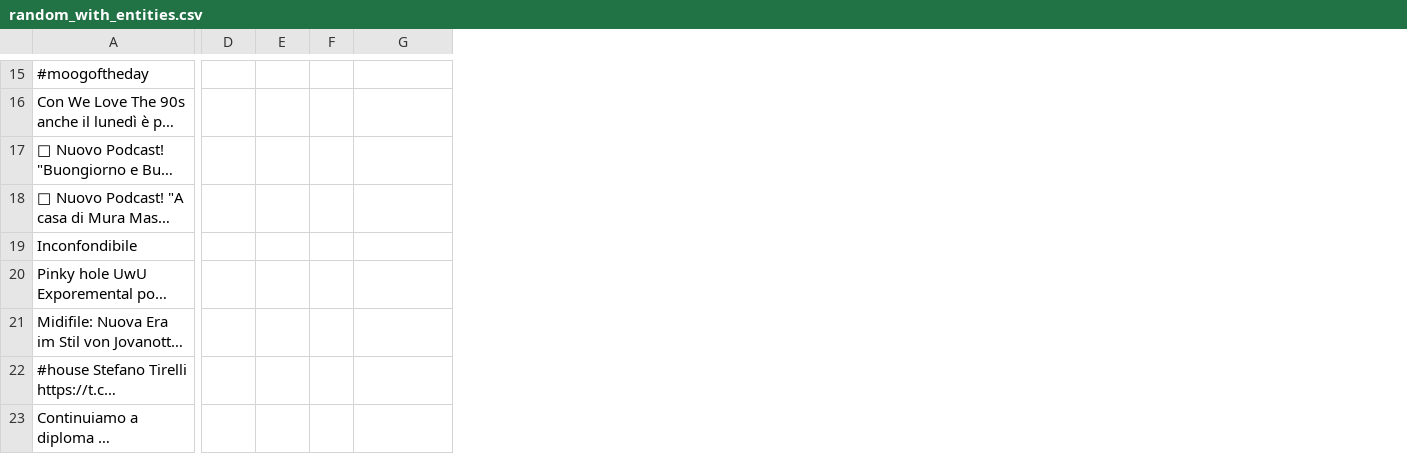
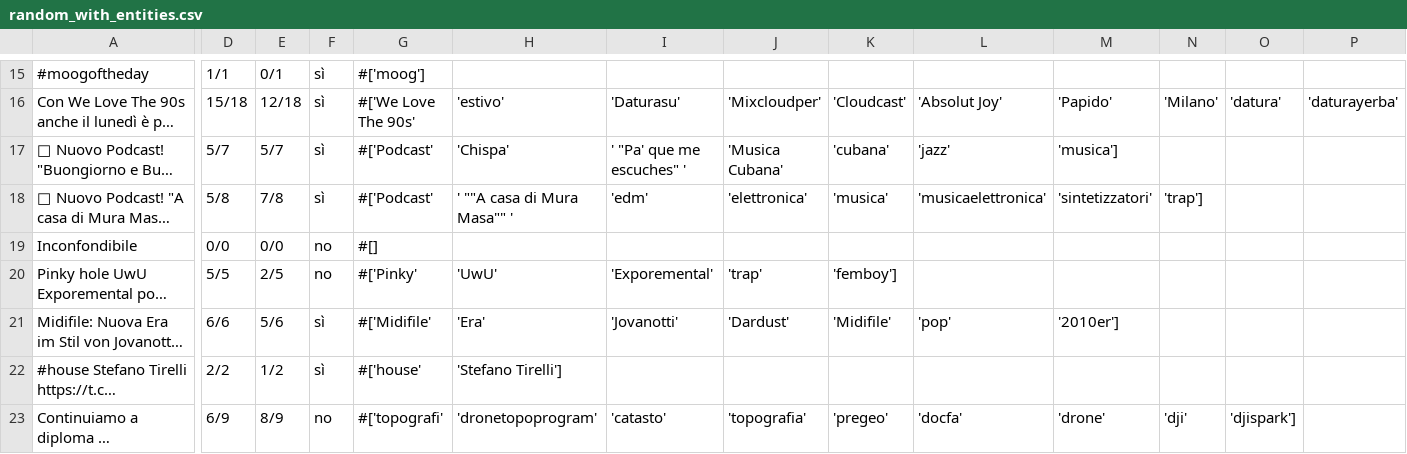
Before and after one commit to pkasela/Sound-of-Data, a CSV file: TweetAccuracy/random_with_entities.csv, drawn as a sheet; only a part is shown, gaps mark what is left out; long unchanged cells end in …; the diff covers the shown part only; the diff names each change by its address in the sheet, - before the commit and + after, or states it on an @@ line.

```diff
--- a/TweetAccuracy/random_with_entities.csv
+++ b/TweetAccuracy/random_with_entities.csv
+column H, rows 16-23: 'estivo' | 'Chispa' | ' ""A casa di Mura Masa"" ' |  | 'UwU' | 'Era' | 'Stefano Tirelli'] | 'dronetopoprogram'
+column I, rows 16-23: 'Daturasu' | ' "Pa' que me escuches" ' | 'edm' |  | 'Exporemental' | 'Jovanotti' |  | 'catasto'
+column J, rows 16-23: 'Mixcloudper' | 'Musica Cubana' | 'elettronica' |  | 'trap' | 'Dardust' |  | 'topografia'
+column K, rows 16-23: 'Cloudcast' | 'cubana' | 'musica' |  | 'femboy'] | 'Midifile' |  | 'pregeo'
+column L, rows 16-23: 'Absolut Joy' | 'jazz' | 'musicaelettronica' |  |  | 'pop' |  | 'docfa'
+column M, rows 16-23: 'Papido' | 'musica'] | 'sintetizzatori' |  |  | '2010er'] |  | 'drone'
+column N, rows 16-23: 'Milano' |  | 'trap'] |  |  |  |  | 'dji'
+column O, rows 16-23: 'datura' |  |  |  |  |  |  | 'djispark']
+column P, row 16: 'daturayerba'
-D15: (empty)
+D15: 1/1
-E15: (empty)
+E15: 0/1
-F15:F18: (empty)
+F15:F18: sì
-G15: (empty)
+G15: #['moog']
-D16: (empty)
+D16: 15/18
-E16: (empty)
+E16: 12/18
-G16: (empty)
+G16: #['We Love The 90s'
-D17: (empty)
+D17: 5/7
-E17: (empty)
+E17: 5/7
-G17:G18: (empty)
+G17:G18: #['Podcast'
-D18: (empty)
+D18: 5/8
-E18: (empty)
+E18: 7/8
-D19: (empty)
+D19: 0/0
-E19: (empty)
+E19: 0/0
-F19:F20: (empty)
+F19:F20: no
-G19: (empty)
+G19: #[]
-D20: (empty)
+D20: 5/5
-E20: (empty)
+E20: 2/5
-G20: (empty)
+G20: #['Pinky'
-D21: (empty)
+D21: 6/6
-E21: (empty)
+E21: 5/6
-F21:F22: (empty)
+F21:F22: sì
-G21: (empty)
+G21: #['Midifile'
-D22: (empty)
+D22: 2/2
-E22: (empty)
+E22: 1/2
-G22: (empty)
+G22: #['house'
-D23: (empty)
+D23: 6/9
-E23: (empty)
+E23: 8/9
-F23: (empty)
+F23: no
-G23: (empty)
+G23: #['topografi'
```
Also changed, not shown: 8 added columns and 64 edited cells elsewhere in this file.
